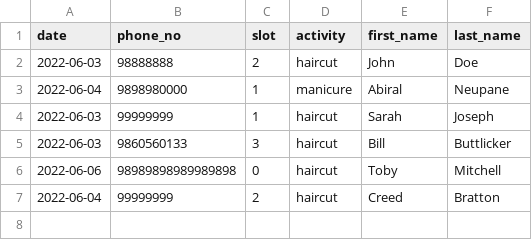
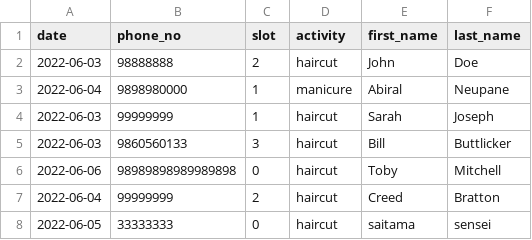
Before and after one commit to abiralneupane2/saloon, a CSV file: csvs/appointments.csv, drawn as a sheet; the diff names each change by its address in the sheet, - before the commit and + after, or states it on an @@ line.

```diff
--- a/csvs/appointments.csv
+++ b/csvs/appointments.csv
+row 8: 2022-06-05 | 33333333 | 0 | haircut | saitama | sensei
```
Also changed, not shown: 3 other files.
